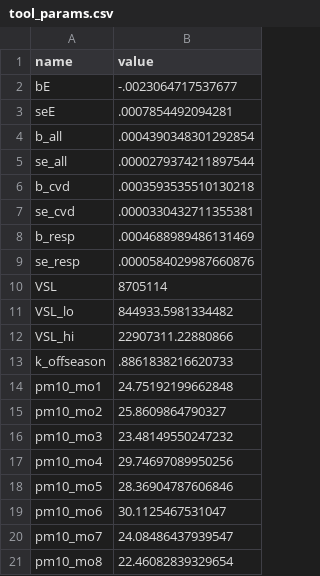
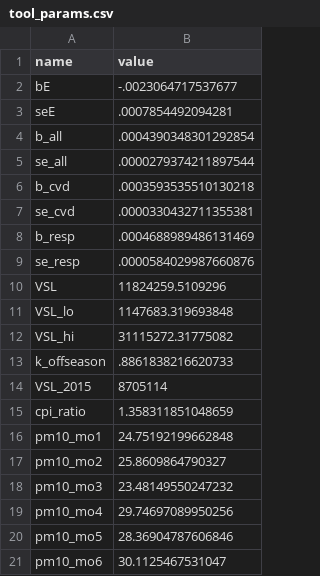
Before and after one commit to UNM-EEHL/rio-grande-dust, a CSV file: data/tool_params.csv, drawn as a sheet; only a part is shown; the shorter side is filled out with more unchanged rows.

```diff
--- a/data/tool_params.csv
+++ b/data/tool_params.csv
@@ -9,6 +9,8 @@ b_resp,.0004688989486131469
 se_resp,.0000584029987660876
-VSL,8705114
-VSL_lo,844933.5981334482
-VSL_hi,22907311.22880866
+VSL,11824259.5109296
+VSL_lo,1147683.319693848
+VSL_hi,31115272.31775082
 k_offseason,.8861838216620733
+VSL_2015,8705114
+cpi_ratio,1.358311851048659
 pm10_mo1,24.75192199662848
```
Also changed, not shown: data/tool_checks.csv, 3 other files.
